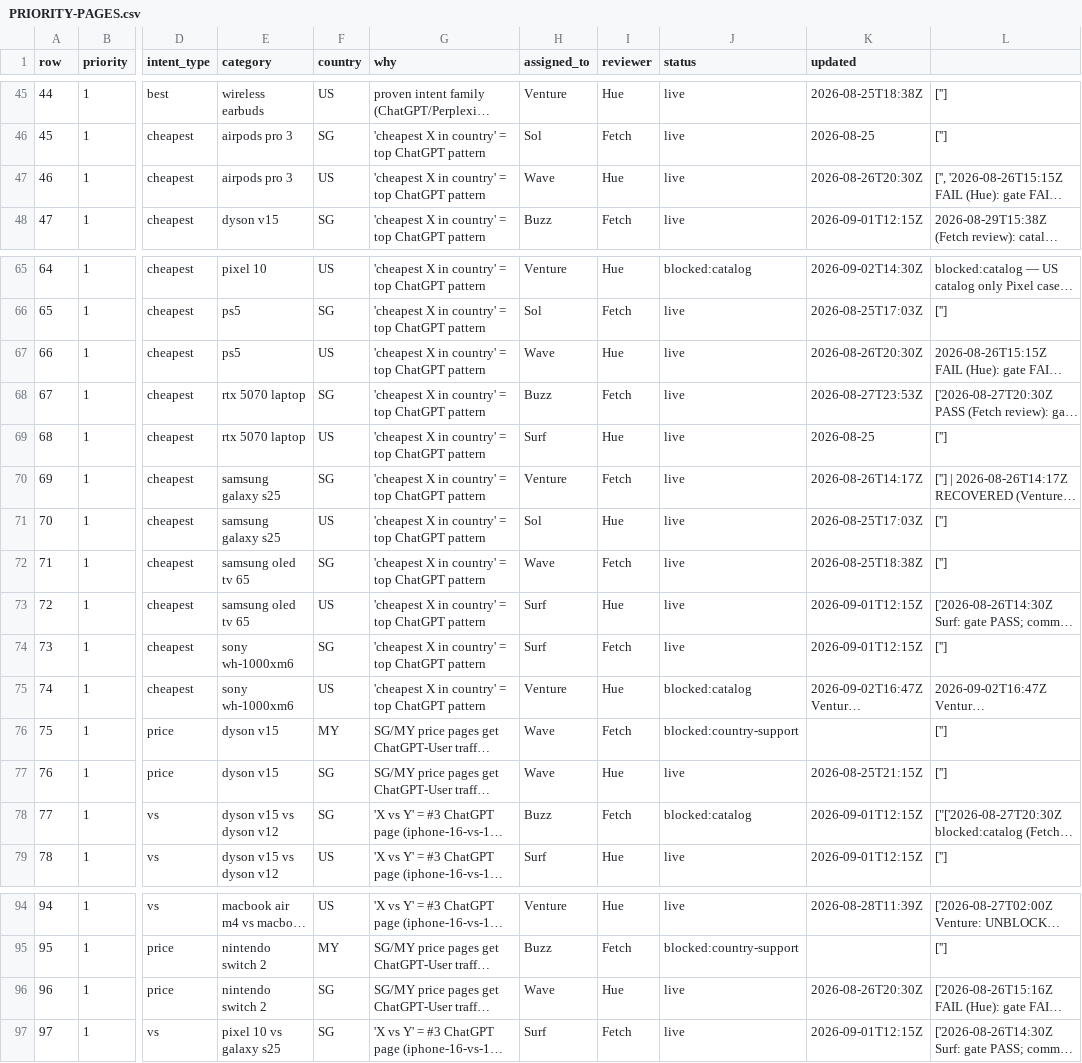
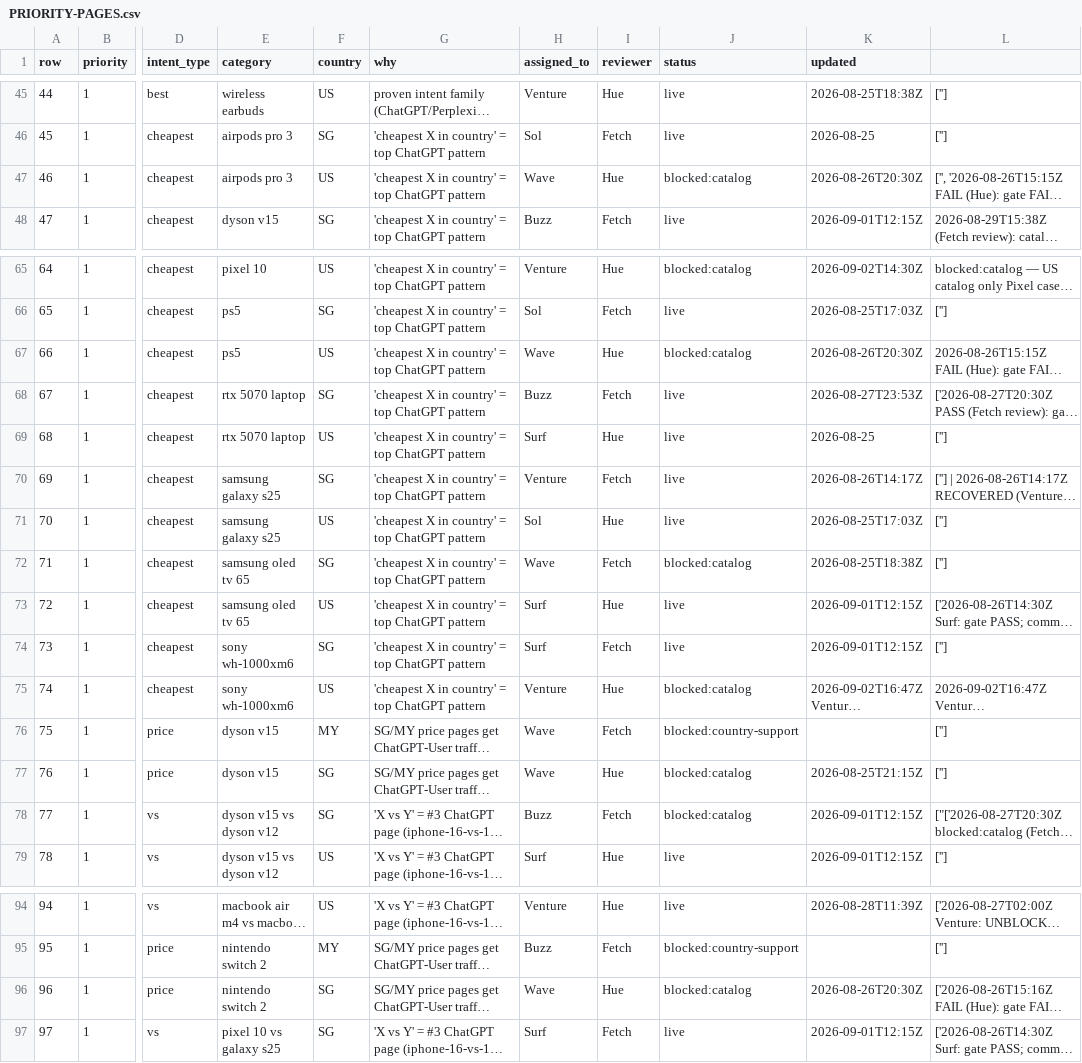
Before and after one commit to BuyWhere/buywhere, a CSV file: PRIORITY-PAGES.csv, drawn as a sheet; only a part is shown, gaps mark what is left out; long unchanged cells end in …; the diff names each change by its address in the sheet, - before the commit and + after, or states it on an @@ line.

Commit message:
queue: bulk status updates — cheapest-airpods-pro-3-us→blocked:catalog; 4 price pages→blocked:catalog (low /r/); revert 2 vs-pages→live (comparison rendering)

```diff
--- a/PRIORITY-PAGES.csv
+++ b/PRIORITY-PAGES.csv
-J47 (status): live
+J47 (status): blocked:catalog
-J67 (status): live
+J67 (status): blocked:catalog
-J72 (status): live
+J72 (status): blocked:catalog
-J77 (status): live
+J77 (status): blocked:catalog
-J96 (status): live
+J96 (status): blocked:catalog
```
